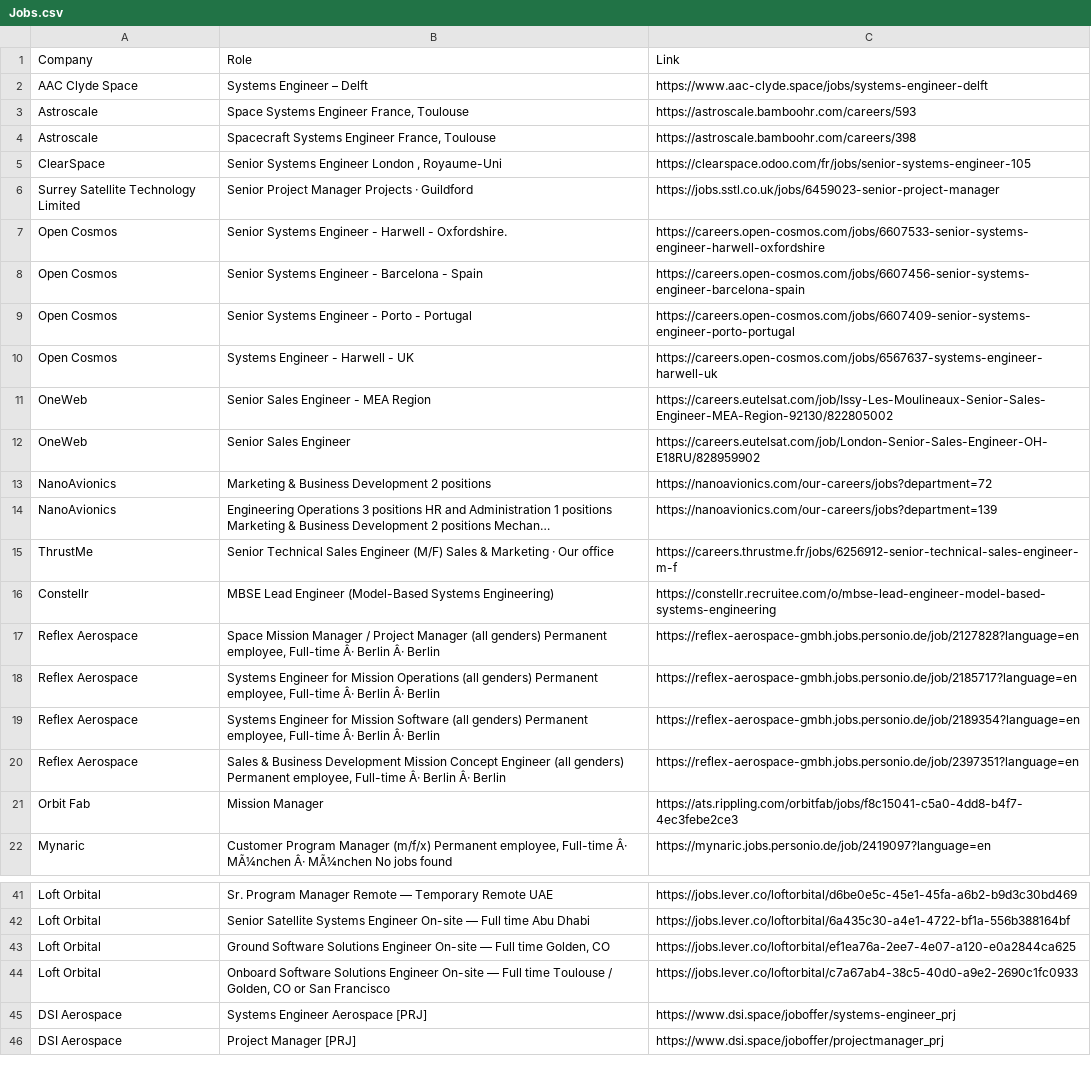
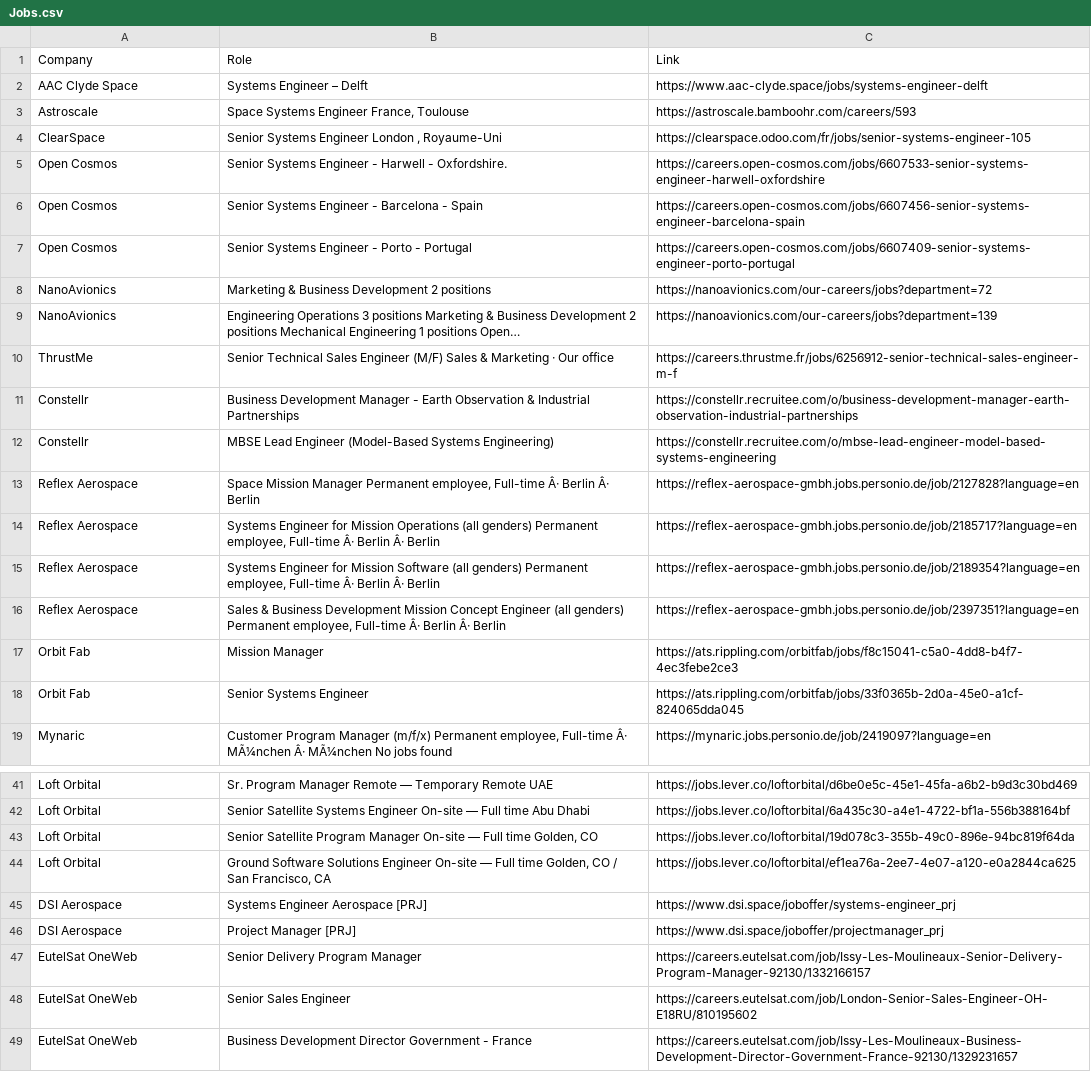
Before and after one commit to gourav1511/newspace-jobs, a CSV file: scraper/Jobs.csv, drawn as a sheet; only a part is shown, gaps mark what is left out; the diff covers the shown part only.

```diff
--- a/scraper/Jobs.csv
+++ b/scraper/Jobs.csv
@@ -3,5 +3,3 @@ AAC Clyde Space,Systems Engineer – Delft,https://www.aac-clyde.space/jobs/syst
 Astroscale,"Space Systems Engineer France, Toulouse",https://astroscale.bamboohr.com/careers/593
-Astroscale,"Spacecraft Systems Engineer France, Toulouse",https://astroscale.bamboohr.com/careers/398
 ClearSpace,"Senior Systems Engineer London , Royaume-Uni",https://clearspace.odoo.com/fr/jobs/senior-systems-engineer-105
-Surrey Satellite Technology Limited,Senior Project Manager Projects · Guildford,https://jobs.sstl.co.uk/jobs/6459023-senior-project-manager
 Open Cosmos,Senior Systems Engineer - Harwell - Oxfordshire.,https://careers.open-cosmos.com/jobs/6607533-senior-systems-engineer-harwell-oxfordshire
@@ -9,10 +7,8 @@ Open Cosmos,Senior Systems Engineer - Barcelona - Spain,https://careers.open-cos
 Open Cosmos,Senior Systems Engineer - Porto - Portugal,https://careers.open-cosmos.com/jobs/6607409-senior-systems-engineer-porto-portugal
-Open Cosmos,Systems Engineer - Harwell - UK,https://careers.open-cosmos.com/jobs/6567637-systems-engineer-harwell-uk
-OneWeb,Senior Sales Engineer - MEA Region,https://careers.eutelsat.com/job/Issy-Les-Moulineaux-Senior-Sales-Engineer-MEA-Region-92130/822805002
-OneWeb,Senior Sales Engineer,https://careers.eutelsat.com/job/London-Senior-Sales-Engineer-OH-E18RU/828959902
 NanoAvionics,Marketing & Business Development 2 positions,https://nanoavionics.com/our-careers/jobs?department=72
-NanoAvionics,Engineering Operations 3 positions HR and Administration 1 positions Marketing & Business Development 2 positions Mechan…,https://nanoavionics.com/our-careers/jobs?department=139
+NanoAvionics,Engineering Operations 3 positions Marketing & Business Development 2 positions Mechanical Engineering 1 positions Open…,https://nanoavionics.com/our-careers/jobs?department=139
 ThrustMe,Senior Technical Sales Engineer (M/F) Sales & Marketing · Our office,https://careers.thrustme.fr/jobs/6256912-senior-technical-sales-engineer-m-f
+Constellr,Business Development Manager - Earth Observation & Industrial Partnerships,https://constellr.recruitee.com/o/business-development-manager-earth-observation-industrial-partnerships
 Constellr,MBSE Lead Engineer (Model-Based Systems Engineering),https://constellr.recruitee.com/o/mbse-lead-engineer-model-based-systems-engineering
-Reflex Aerospace,"Space Mission Manager / Project Manager (all genders) Permanent employee, Full-time Â· Berlin Â· Berlin",https://reflex-aerospace-gmbh.jobs.personio.de/job/2127828?language=en
+Reflex Aerospace,"Space Mission Manager Permanent employee, Full-time Â· Berlin Â· Berlin",https://reflex-aerospace-gmbh.jobs.personio.de/job/2127828?language=en
 Reflex Aerospace,"Systems Engineer for Mission Operations (all genders) Permanent employee, Full-time Â· Berlin Â· Berlin",https://reflex-aerospace-gmbh.jobs.personio.de/job/2185717?language=en
@@ -21,2 +17,3 @@ Reflex Aerospace,"Sales & Business Development Mission Concept Engineer (all gen
 Orbit Fab,Mission Manager,https://ats.rippling.com/orbitfab/jobs/f8c15041-c5a0-4dd8-b4f7-4ec3febe2ce3
+Orbit Fab,Senior Systems Engineer,https://ats.rippling.com/orbitfab/jobs/33f0365b-2d0a-45e0-a1cf-824065dda045
 Mynaric,"Customer Program Manager (m/f/x) Permanent employee, Full-time Â· MÃ¼nchen Â· MÃ¼nchen No jobs found",https://mynaric.jobs.personio.de/job/2419097?language=en
@@ -42,5 +42,8 @@ Loft Orbital,Sr. Program Manager Remote — Temporary Remote UAE,https://jobs.le
 Loft Orbital,Senior Satellite Systems Engineer On-site — Full time Abu Dhabi,https://jobs.lever.co/loftorbital/6a435c30-a4e1-4722-bf1a-556b388164bf
-Loft Orbital,"Ground Software Solutions Engineer On-site — Full time Golden, CO",https://jobs.lever.co/loftorbital/ef1ea76a-2ee7-4e07-a120-e0a2844ca625
-Loft Orbital,"Onboard Software Solutions Engineer On-site — Full time Toulouse / Golden, CO or San Francisco",https://jobs.lever.co/loftorbital/c7a67ab4-38c5-40d0-a9e2-2690c1fc0933
+Loft Orbital,"Senior Satellite Program Manager On-site — Full time Golden, CO",https://jobs.lever.co/loftorbital/19d078c3-355b-49c0-896e-94bc819f64da
+Loft Orbital,"Ground Software Solutions Engineer On-site — Full time Golden, CO / San Francisco, CA",https://jobs.lever.co/loftorbital/ef1ea76a-2ee7-4e07-a120-e0a2844ca625
 DSI Aerospace,Systems Engineer Aerospace [PRJ],https://www.dsi.space/joboffer/systems-engineer_prj
 DSI Aerospace,Project Manager [PRJ],https://www.dsi.space/joboffer/projectmanager_prj
+EutelSat OneWeb,Senior Delivery Program Manager,https://careers.eutelsat.com/job/Issy-Les-Moulineaux-Senior-Delivery-Program-Manager-92130/1332166157
+EutelSat OneWeb,Senior Sales Engineer,https://careers.eutelsat.com/job/London-Senior-Sales-Engineer-OH-E18RU/810195602
+EutelSat OneWeb,Business Development Director Government - France,https://careers.eutelsat.com/job/Issy-Les-Moulineaux-Business-Development-Director-Government-France-92130/1329231657
```
Also changed, not shown: 3 added rows and 1 moved row elsewhere in this file.
